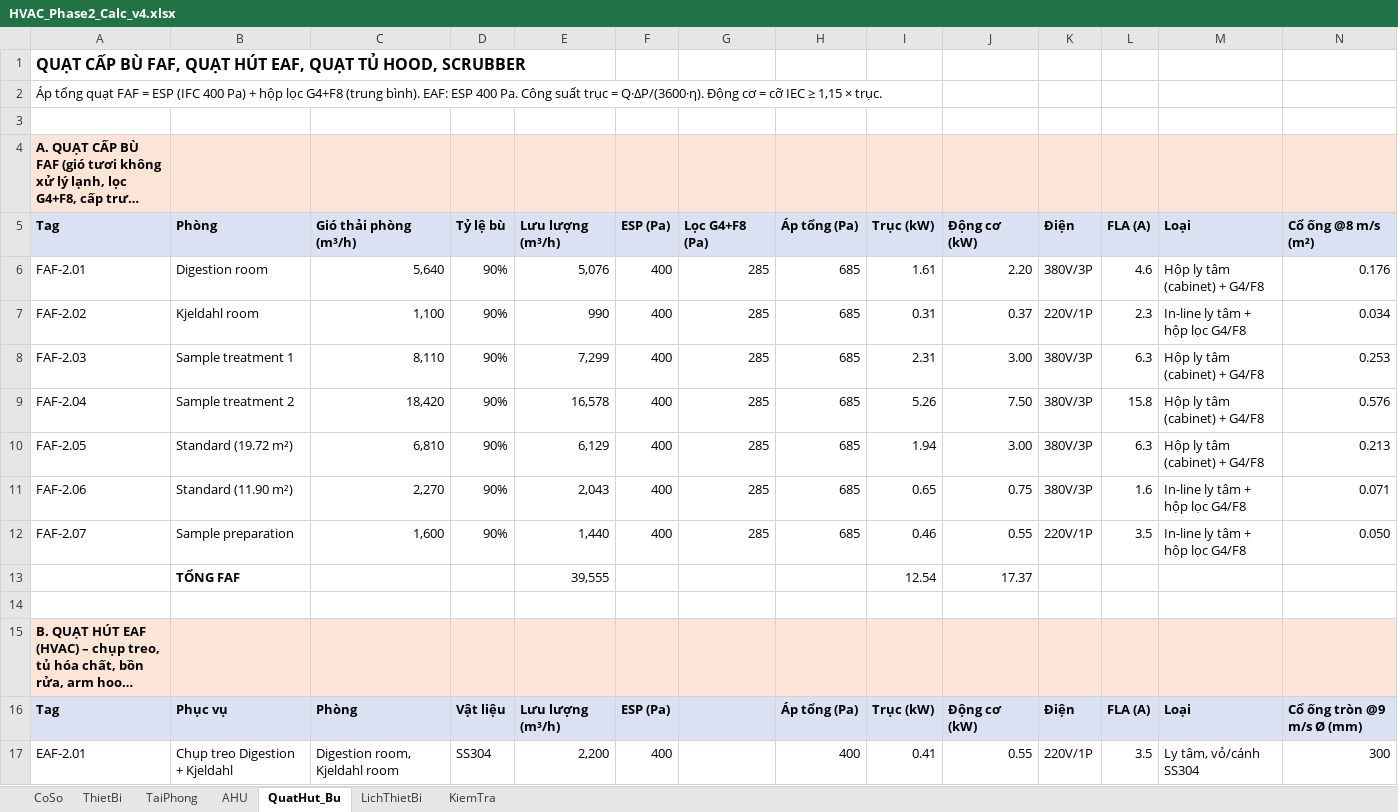
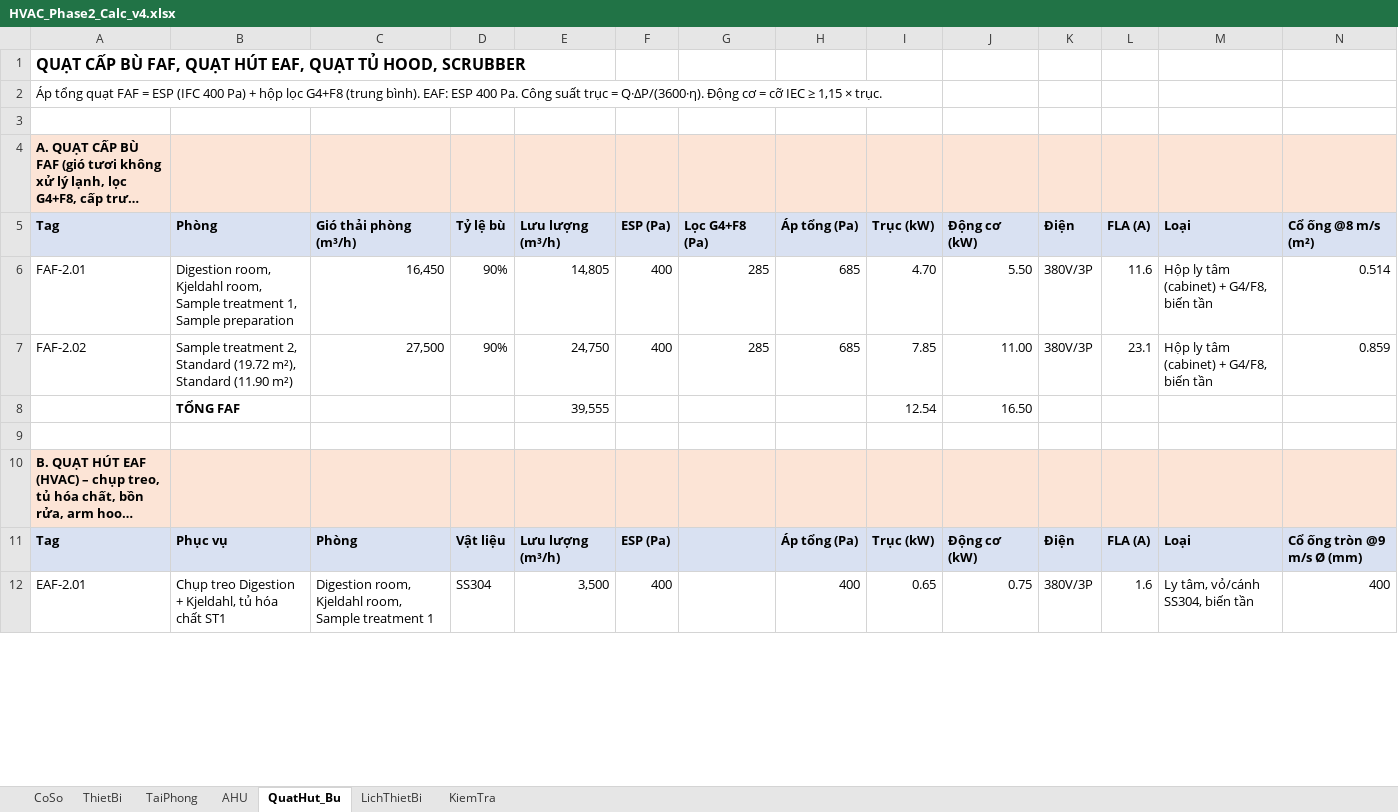
Before and after one commit to TrumpHoc/Trump-Hoc, an Excel workbook: projects/SGS_HN_Phase2/02_calc/HVAC_Phase2_Calc_v4.xlsx, sheet QuatHut_Bu, drawn as a sheet; only a part is shown; long unchanged cells end in …; values as stored, in another font and other column widths than the file's, no borders; removed rows and columns are numbered as before the commit, all else as after; the diff covers the shown part only; the diff names each change by its address in the sheet, - before the commit and + after, or states it on an @@ line.

```diff
--- a/projects/SGS_HN_Phase2/02_calc/HVAC_Phase2_Calc_v4.xlsx (sheet QuatHut_Bu)
+++ b/projects/SGS_HN_Phase2/02_calc/HVAC_Phase2_Calc_v4.xlsx (sheet QuatHut_Bu)
-B6 (Phòng): Digestion room
+B6 (Phòng): Digestion room, Kjeldahl room, Sample treatment 1, Sample preparation
-C6 (Gió thải phòng (m³/h)): 5,640
+C6 (Gió thải phòng (m³/h)): 16,450
-E6 (Lưu lượng (m³/h)): 5,076
+E6 (Lưu lượng (m³/h)): 14,805
-I6 (Trục (kW)): 1.61
+I6 (Trục (kW)): 4.70
-J6 (Động cơ (kW)): 2.20
+J6 (Động cơ (kW)): 5.50
-L6 (FLA (A)): 4.6
+L6 (FLA (A)): 11.6
-M6 (Loại): Hộp ly tâm (cabinet) + G4/F8
+M6 (Loại): Hộp ly tâm (cabinet) + G4/F8, biến tần
-N6 (Cổ ống @8 m/s (m²)): 0.176
+N6 (Cổ ống @8 m/s (m²)): 0.514
-B7 (Phòng): Kjeldahl room
+B7 (Phòng): Sample treatment 2, Standard (19.72 m²), Standard (11.90 m²)
-C7 (Gió thải phòng (m³/h)): 1,100
+C7 (Gió thải phòng (m³/h)): 27,500
-E7 (Lưu lượng (m³/h)): 990
+E7 (Lưu lượng (m³/h)): 24,750
-I7 (Trục (kW)): 0.31
+I7 (Trục (kW)): 7.85
-J7 (Động cơ (kW)): 0.37
+J7 (Động cơ (kW)): 11.00
-K7 (Điện): 220V/1P
+K7 (Điện): 380V/3P
-L7 (FLA (A)): 2.3
+L7 (FLA (A)): 23.1
-M7 (Loại): In-line ly tâm + hộp lọc G4/F8
+M7 (Loại): Hộp ly tâm (cabinet) + G4/F8, biến tần
-N7 (Cổ ống @8 m/s (m²)): 0.034
+N7 (Cổ ống @8 m/s (m²)): 0.859
-row 8: FAF-2.03 | Sample treatment 1 | 8,110 | 90% | 7,299 | 400 | 285 | 685 | 2.31 | 3.00 | 380V/3P | 6.3 | Hộp ly tâm (cabinet) + G4/F8 | 0.253
-row 9: FAF-2.04 | Sample treatment 2 | 18,420 | 90% | 16,578 | 400 | 285 | 685 | 5.26 | 7.50 | 380V/3P | 15.8 | Hộp ly tâm (cabinet) + G4/F8 | 0.576
-row 10: FAF-2.05 | Standard (19.72 m²) | 6,810 | 90% | 6,129 | 400 | 285 | 685 | 1.94 | 3.00 | 380V/3P | 6.3 | Hộp ly tâm (cabinet) + G4/F8 | 0.213
-row 11: FAF-2.06 | Standard (11.90 m²) | 2,270 | 90% | 2,043 | 400 | 285 | 685 | 0.65 | 0.75 | 380V/3P | 1.6 | In-line ly tâm + hộp lọc G4/F8 | 0.071
-row 12: FAF-2.07 | Sample preparation | 1,600 | 90% | 1,440 | 400 | 285 | 685 | 0.46 | 0.55 | 220V/1P | 3.5 | In-line ly tâm + hộp lọc G4/F8 | 0.050
-J8 (Động cơ (kW)): 17.37
+J8 (Động cơ (kW)): 16.50
-B12 (Phòng): Chụp treo Digestion + Kjeldahl
+B12 (Phòng): Chụp treo Digestion + Kjeldahl, tủ hóa chất ST1
-C12 (Gió thải phòng (m³/h)): Digestion room, Kjeldahl room
+C12 (Gió thải phòng (m³/h)): Digestion room, Kjeldahl room, Sample treatment 1
-E12 (Lưu lượng (m³/h)): 2,200
+E12 (Lưu lượng (m³/h)): 3,500
-I12 (Trục (kW)): 0.41
+I12 (Trục (kW)): 0.65
-J12 (Động cơ (kW)): 0.55
+J12 (Động cơ (kW)): 0.75
-K12 (Điện): 220V/1P
+K12 (Điện): 380V/3P
-L12 (FLA (A)): 3.5
+L12 (FLA (A)): 1.6
-M12 (Loại): Ly tâm, vỏ/cánh SS304
+M12 (Loại): Ly tâm, vỏ/cánh SS304, biến tần
-N12 (Cổ ống @8 m/s (m²)): 300
+N12 (Cổ ống @8 m/s (m²)): 400
```
Also changed, not shown: 1 added row, 4 removed rows and 9 edited cells elsewhere in this sheet, sheet LichThietBi, sheet TaiPhong, sheet AHU, sheet KiemTra, sheet CoSo, formulas that keep their value, 5 other files.
